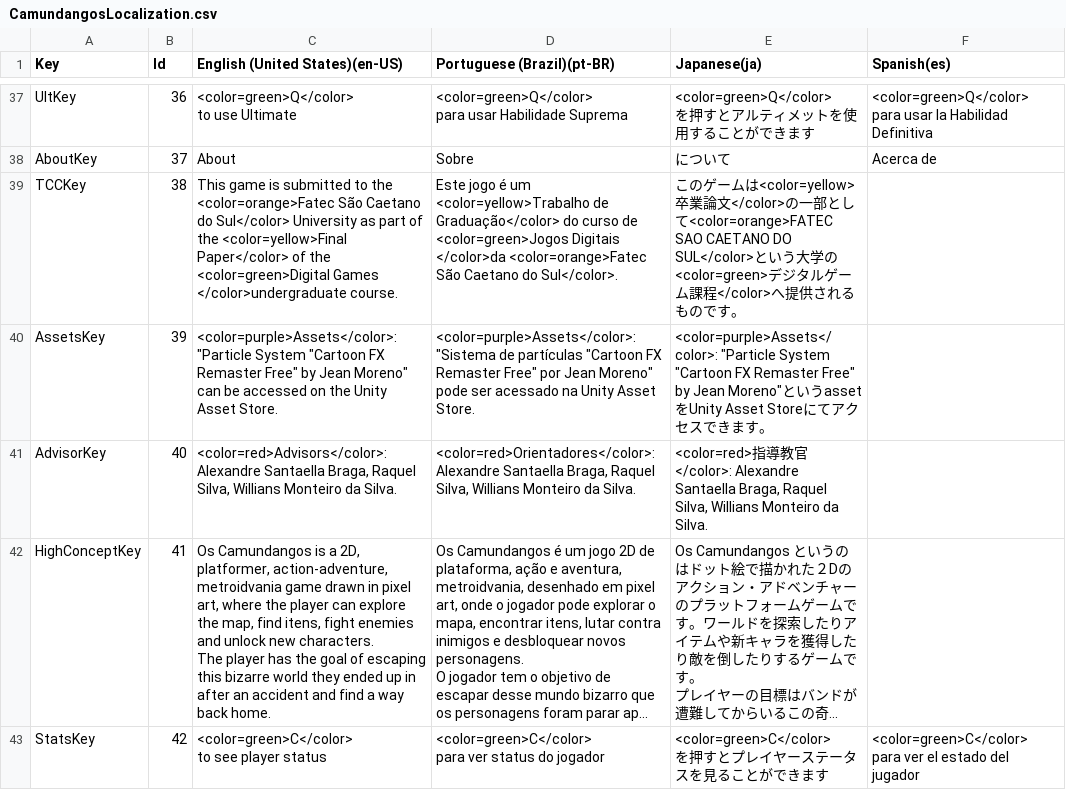
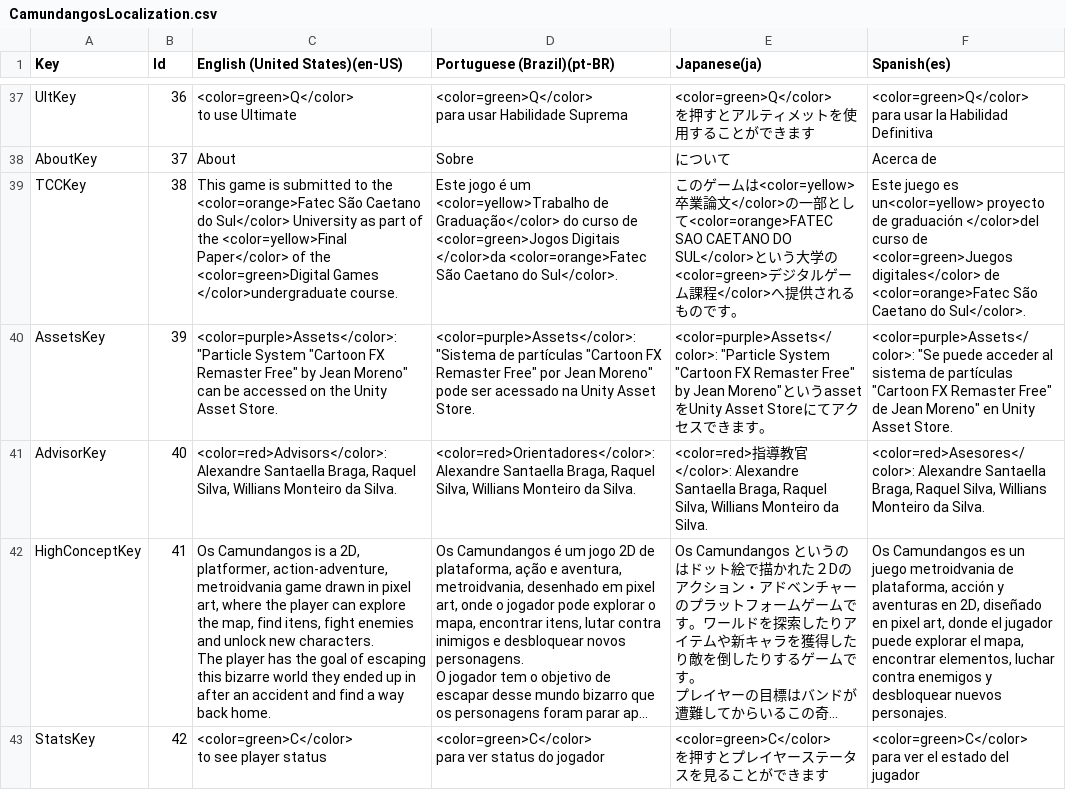
Before and after one commit to KaueGodoy/Camundangos, a CSV file: Roguelike/Assets/Localization/CSV/CamundangosLocalization.csv, drawn as a sheet; only a part is shown, gaps mark what is left out; long unchanged cells end in …; the diff names each change by its address in the sheet, - before the commit and + after, or states it on an @@ line.

```diff
--- a/Roguelike/Assets/Localization/CSV/CamundangosLocalization.csv
+++ b/Roguelike/Assets/Localization/CSV/CamundangosLocalization.csv
-F39 (Spanish(es)): (empty)
+F39 (Spanish(es)): Este juego es un<color=yellow> proyecto de graduación </color>del curso de <color=green>Juegos digitales</color> de <color=orange>Fatec São Caetano do Sul</color>.
-F40 (Spanish(es)): (empty)
+F40 (Spanish(es)): <color=purple>Assets</color>: "Se puede acceder al sistema de partículas "Cartoon FX Remaster Free" de Jean Moreno" en Unity Asset Store.
-F41 (Spanish(es)): (empty)
+F41 (Spanish(es)): <color=red>Asesores</color>: Alexandre Santaella Braga, Raquel Silva, Willians Monteiro da Silva.
-F42 (Spanish(es)): (empty)
+F42 (Spanish(es)): Os Camundangos es un juego metroidvania de plataforma, acción y aventuras en 2D, diseñado en pixel art, donde el jugador puede explorar el mapa, encontrar elementos, luchar contra enemigos y desbloquear nuevos personajes.
```
Also changed, not shown: 59 other files.
